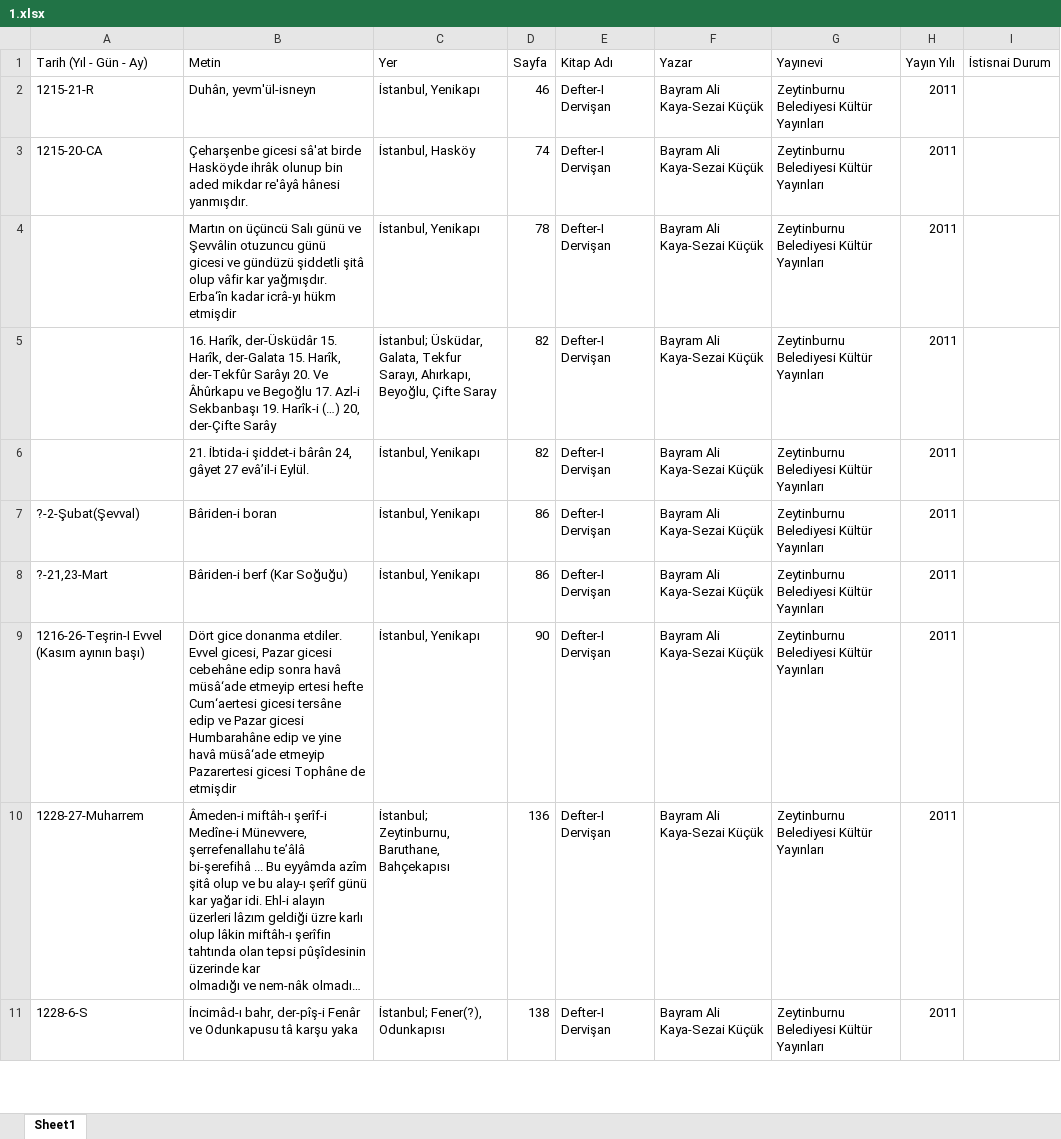
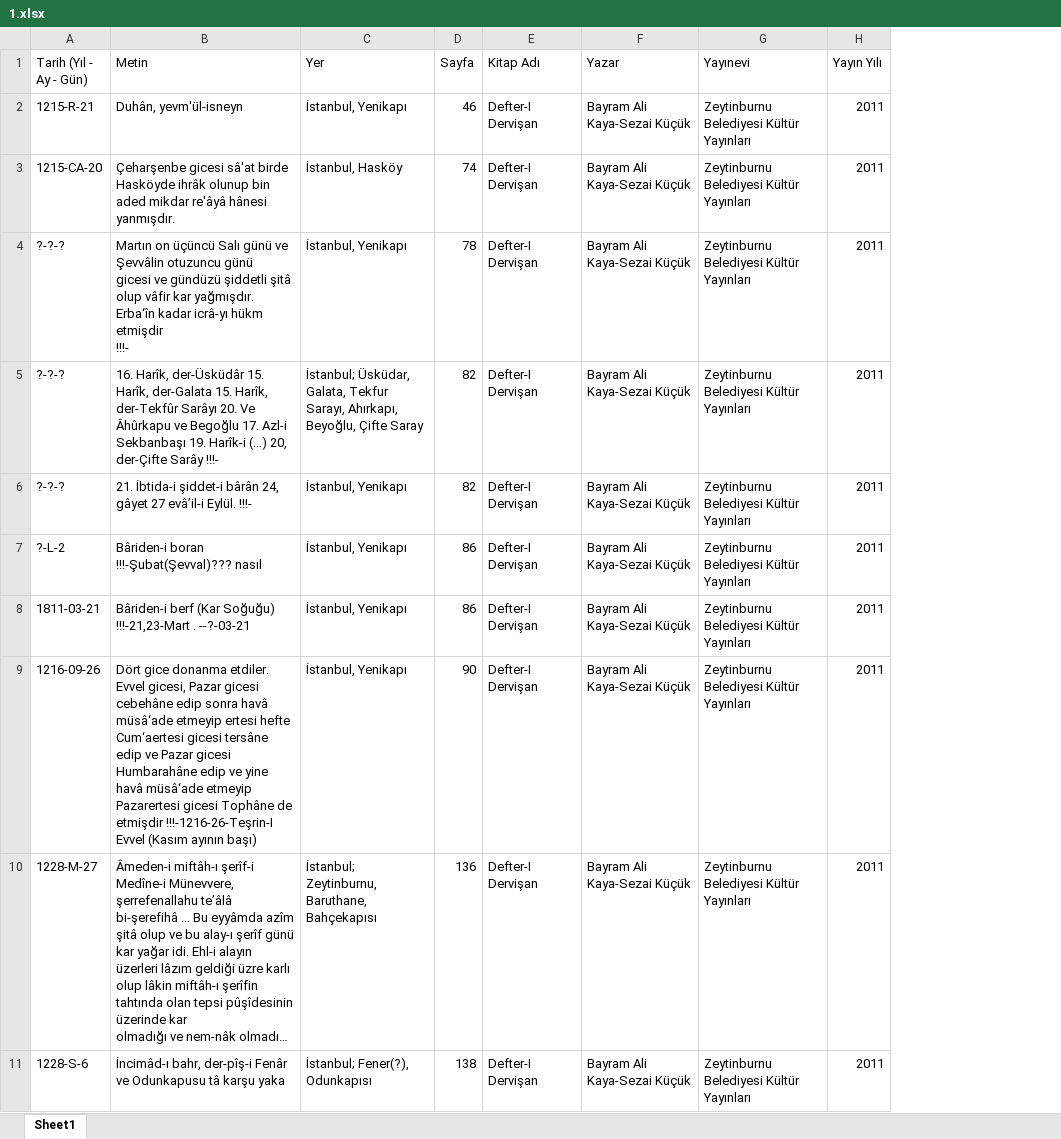
Before and after one commit to Karaoglan/swagger-markup, an Excel workbook: sheets/1.xlsx, sheet Sheet1, drawn as a sheet; only a part is shown; long unchanged cells end in …; values as stored, in another font and other column widths than the file's, no borders; charts and pictures not drawn; removed rows and columns are numbered as before the commit, all else as after; ↵ is a line break in a cell; the diff covers the shown part only; the diff names each change by its address in the sheet, - before the commit and + after, or states it on an @@ line.

Commit message:
feat: add excel reader

```diff
--- a/sheets/1.xlsx (sheet Sheet1)
+++ b/sheets/1.xlsx (sheet Sheet1)
-column A (Tarih (Yıl - Gün - Ay)), rows 2-11: 1215-21-R | 1215-20-CA |  |  |  | ?-2-Şubat(Şevval) | ?-21,23-Mart | 1216-26-Teşrin-I Evvel (Kasım ayının başı) | 1228-27-Muharrem | 1228-6-S
+column A (Tarih (Yıl - Ay - Gün)), rows 2-11: 1215-R-21 | 1215-CA-20 | ?-?-? | ?-?-? | ?-?-? | ?-L-2 | 1811-03-21 | 1216-09-26 | 1228-M-27 | 1228-S-6
-column I (İstisnai Durum), empty
-B4 (Metin): …hükm etmişdir
+B4 (Metin): …hükm etmişdir ↵ !!!-
-B5 (Metin): …der-Çifte Sarây
+B5 (Metin): …der-Çifte Sarây !!!-
-B6 (Metin): …evâ’il-i Eylül.
+B6 (Metin): …evâ’il-i Eylül. !!!-
-B7 (Metin): Bâriden-i boran
+B7 (Metin): Bâriden-i boran !!!-Şubat(Şevval)??? nasıl
-B8 (Metin): Bâriden-i berf (Kar Soğuğu)
+B8 (Metin): Bâriden-i berf (Kar Soğuğu) !!!-21,23-Mart . --?-03-21
-B9 (Metin): …de etmişdir
+B9 (Metin): …de etmişdir !!!-1216-26-Teşrin-I Evvel (Kasım ayının başı)
```
Also changed, not shown: 15 removed rows and 8 edited cells elsewhere in this sheet, 9 other files.
